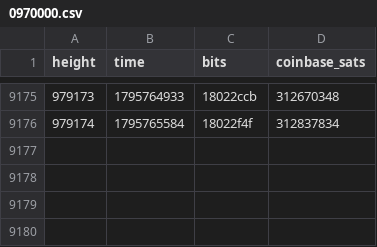
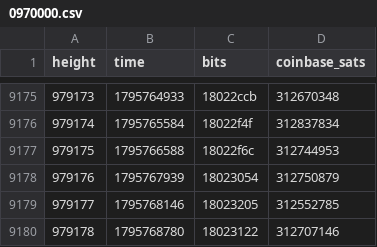
Before and after one commit to bch-gareth/jevons, a CSV file: blocks/0970000.csv, drawn as a sheet; only a part is shown, gaps mark what is left out; the diff names each change by its address in the sheet, - before the commit and + after, or states it on an @@ line.

```diff
--- a/blocks/0970000.csv
+++ b/blocks/0970000.csv
+row 9177: 979175 | 1795766588 | 18022f6c | 312744953
+row 9178: 979176 | 1795767939 | 18023054 | 312750879
+row 9179: 979177 | 1795768146 | 18023205 | 312552785
+row 9180: 979178 | 1795768780 | 18023122 | 312707146
```
Also changed, not shown: bchusd_daily.csv, 2 other files.
